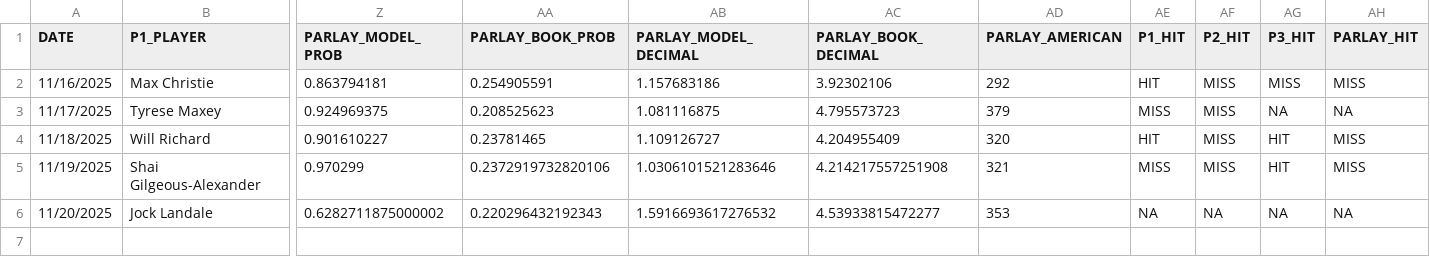
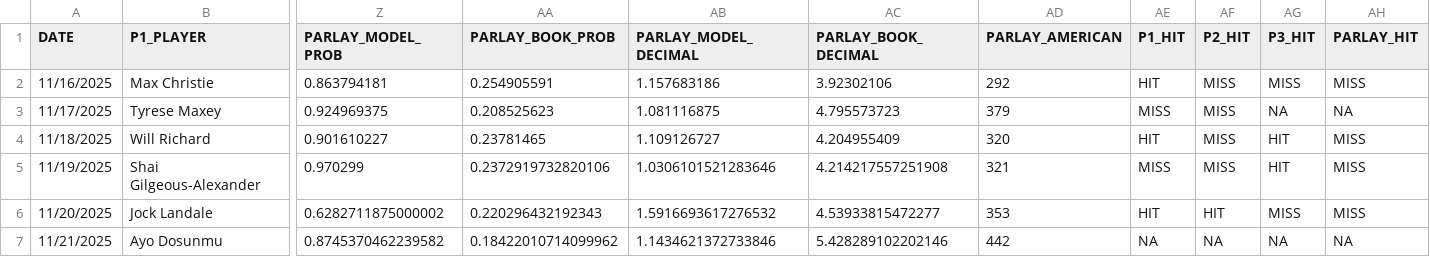
Before and after one commit to Avicha13003/NBA-Predictor, a CSV file: best_slates_master.csv, drawn as a sheet; only a part is shown, gaps mark what is left out; rows hold the shown columns only; the diff names each change by its address in the sheet, - before the commit and + after, or states it on an @@ line.

```diff
--- a/best_slates_master.csv
+++ b/best_slates_master.csv
-AE6 (P1_HIT): NA
+AE6 (P1_HIT): HIT
-AF6 (P2_HIT): NA
+AF6 (P2_HIT): HIT
-AG6 (P3_HIT): NA
+AG6 (P3_HIT): MISS
-AH6 (PARLAY_HIT): NA
+AH6 (PARLAY_HIT): MISS
+row 7: 11/21/2025 | Ayo Dosunmu | 0.8745370462239582 | 0.18422010714099962 | 1.1434621372733846 | 5.428289102202146 | 442 | NA | NA | NA | NA
```
Also changed, not shown: nba_injuries.csv, props_training_log.csv, 19 other files.
